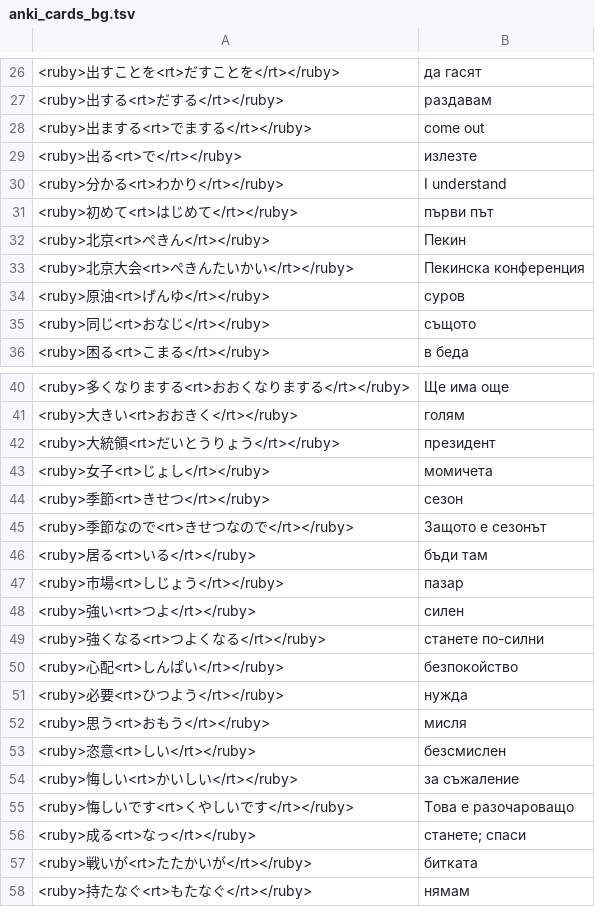
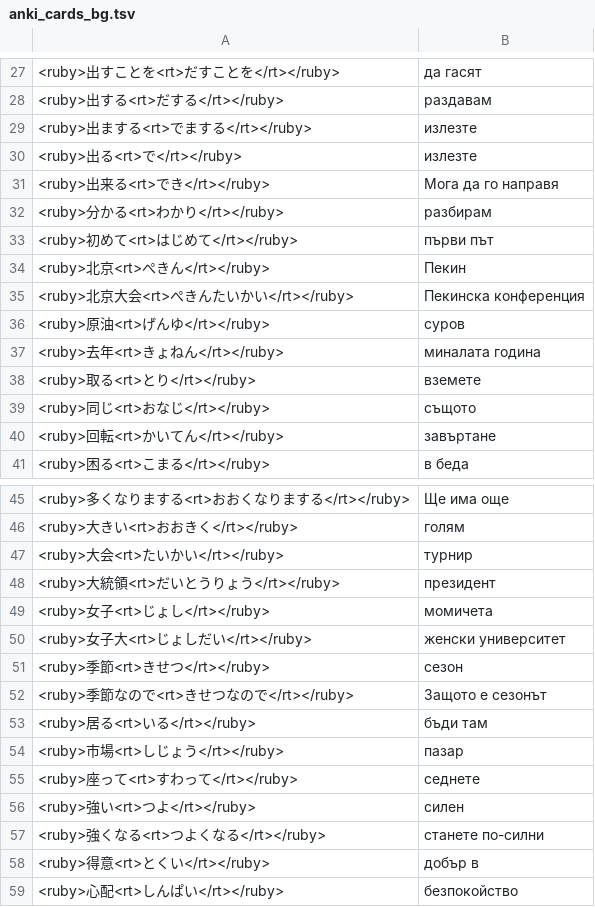
Before and after one commit to vebaev/NHK, a TSV file: docs/anki_cards_bg.tsv, drawn as a sheet; only a part is shown, gaps mark what is left out; the shorter side is filled out with more unchanged rows; the diff covers the shown part only.

```diff
--- a/docs/anki_cards_bg.tsv
+++ b/docs/anki_cards_bg.tsv
@@ -27,5 +28,6 @@
 <ruby>出する<rt>だする</rt></ruby>	раздавам
-<ruby>出まする<rt>でまする</rt></ruby>	come out
+<ruby>出まする<rt>でまする</rt></ruby>	излезте
 <ruby>出る<rt>で</rt></ruby>	излезте
-<ruby>分かる<rt>わかり</rt></ruby>	I understand
+<ruby>出来る<rt>でき</rt></ruby>	Мога да го направя
+<ruby>分かる<rt>わかり</rt></ruby>	разбирам
 <ruby>初めて<rt>はじめて</rt></ruby>	първи път
@@ -34,3 +36,6 @@
 <ruby>原油<rt>げんゆ</rt></ruby>	суров
+<ruby>去年<rt>きょねん</rt></ruby>	миналата година
+<ruby>取る<rt>とり</rt></ruby>	вземете
 <ruby>同じ<rt>おなじ</rt></ruby>	същото
+<ruby>回転<rt>かいてん</rt></ruby>	завъртане
 <ruby>困る<rt>こまる</rt></ruby>	в беда
@@ -41,4 +46,6 @@
 <ruby>大きい<rt>おおきく</rt></ruby>	голям
+<ruby>大会<rt>たいかい</rt></ruby>	турнир
 <ruby>大統領<rt>だいとうりょう</rt></ruby>	президент
 <ruby>女子<rt>じょし</rt></ruby>	момичета
+<ruby>女子大<rt>じょしだい</rt></ruby>	женски университет
 <ruby>季節<rt>きせつ</rt></ruby>	сезон
@@ -47,4 +54,6 @@
 <ruby>市場<rt>しじょう</rt></ruby>	пазар
+<ruby>座って<rt>すわって</rt></ruby>	седнете
 <ruby>強い<rt>つよ</rt></ruby>	силен
 <ruby>強くなる<rt>つよくなる</rt></ruby>	станете по-силни
+<ruby>得意<rt>とくい</rt></ruby>	добър в
 <ruby>心配<rt>しんぱい</rt></ruby>	безпокойство
```
Also changed, not shown: 7 added rows and 11 edited cells elsewhere in this file, docs/anki_cards_en.tsv, 5 other files.
